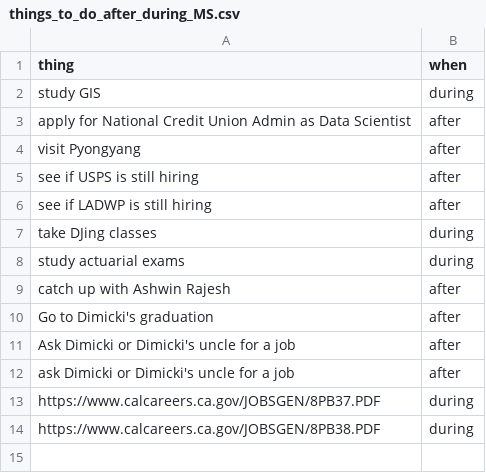
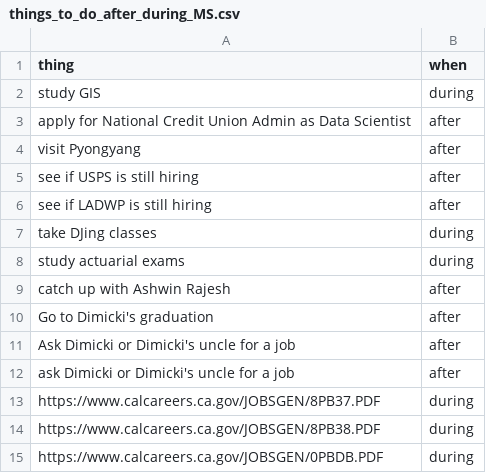
Before and after one commit to cernLabs/lentil, a CSV file: things_to_do_after_during_MS.csv, drawn as a sheet.

Commit message:
appended row to things_to_do_after_during_MS.csv

```diff
--- a/things_to_do_after_during_MS.csv
+++ b/things_to_do_after_during_MS.csv
@@ -14 +14,2 @@ https://www.calcareers.ca.gov/JOBSGEN/8PB37.PDF,during
 https://www.calcareers.ca.gov/JOBSGEN/8PB38.PDF,during
+https://www.calcareers.ca.gov/JOBSGEN/0PBDB.PDF,during
```
